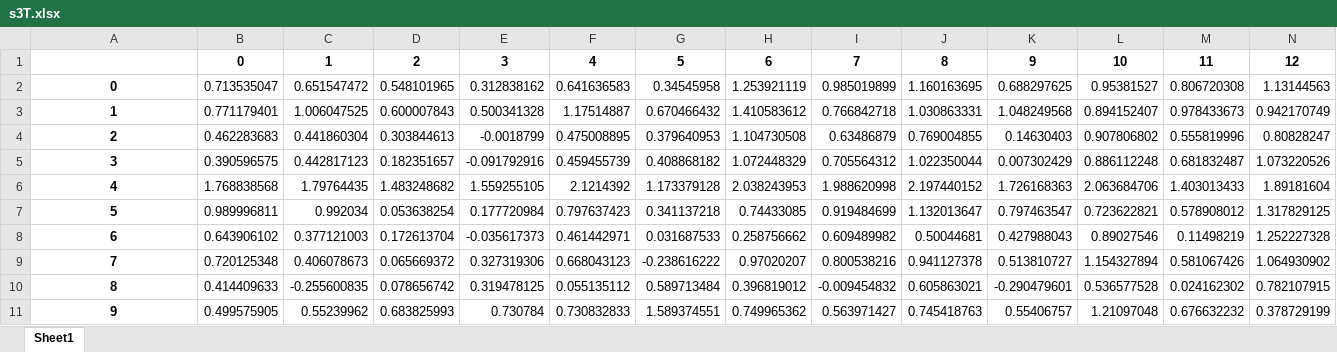
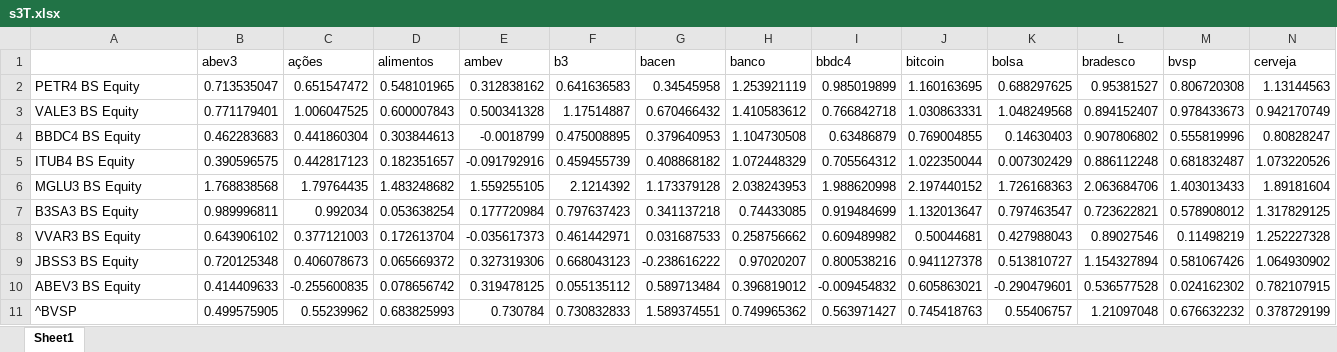
Before and after one commit to Insper-Data/Data_Fin_2021.1, an Excel workbook: Sharpe das Estratégias/s3T.xlsx, sheet Sheet1, drawn as a sheet; only a part is shown; values as stored, in another font and other column widths than the file's, no borders; removed rows and columns are numbered as before the commit, all else as after; rows hold the shown columns only; the diff names each change by its address in the sheet, - before the commit and + after, or states it on an @@ line.

```diff
--- a/Sharpe das Estratégias/s3T.xlsx (sheet Sheet1)
+++ b/Sharpe das Estratégias/s3T.xlsx (sheet Sheet1)
-row 1:  | 0 | 1 | 2 | 3 | 4 | 5 | 6 | 7 | 8 | 9 | 10 | 11 | 12
+row 1:  | abev3 | ações | alimentos | ambev | b3 | bacen | banco | bbdc4 | bitcoin | bolsa | bradesco | bvsp | cerveja
-A2: 0
+A2: PETR4 BS Equity
@@ A2:A11 bold: on → off, alignment: center → left @@
-A3: 1
+A3: VALE3 BS Equity
-A4: 2
+A4: BBDC4 BS Equity
-A5: 3
+A5: ITUB4 BS Equity
-A6: 4
+A6: MGLU3 BS Equity
-A7: 5
+A7: B3SA3 BS Equity
-A8: 6
+A8: VVAR3 BS Equity
-A9: 7
+A9: JBSS3 BS Equity
-A10: 8
+A10: ABEV3 BS Equity
-A11: 9
+A11: ^BVSP
```
Also changed, not shown: Sharpe das Estratégias/s1F.xlsx, Sharpe das Estratégias/s1T.xlsx, 10 other files.
